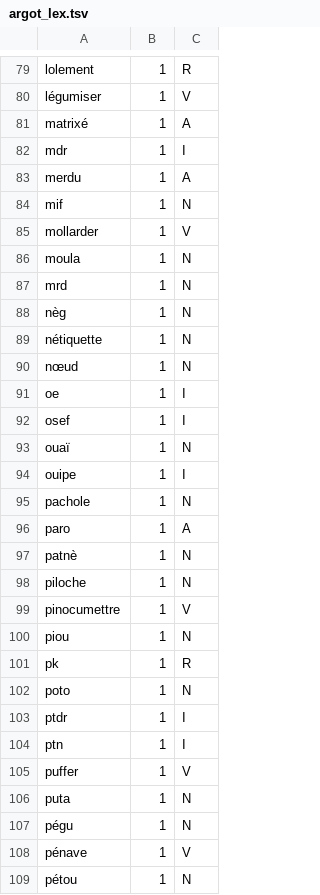
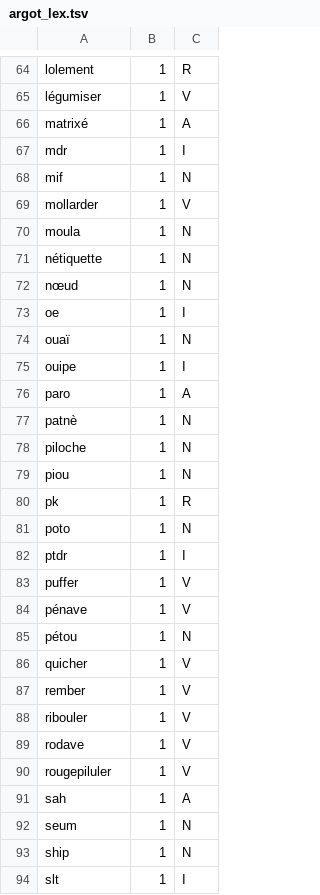
Before and after one commit to poratox78-spec/omega-pendu-, a TSV file: dictee/argot_lex.tsv, drawn as a sheet; only a part is shown, gaps mark what is left out; the shorter side is filled out with more unchanged rows; the diff covers the shown part only; the diff names each change by its address in the sheet, - before the commit and + after, or states it on an @@ line.

```diff
--- a/dictee/argot_lex.tsv
+++ b/dictee/argot_lex.tsv
-row 83: merdu | 1 | A
-row 87: mrd | 1 | N
-row 88: nèg | 1 | N
-row 92: osef | 1 | I
-row 95: pachole | 1 | N
-row 99: pinocumettre | 1 | V
-row 104: ptn | 1 | I
-row 106: puta | 1 | N
-row 107: pégu | 1 | N
```
Also changed, not shown: 22 removed rows elsewhere in this file, 1 other file.
